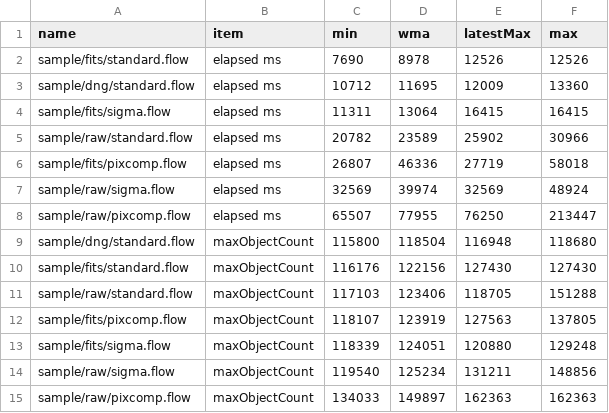
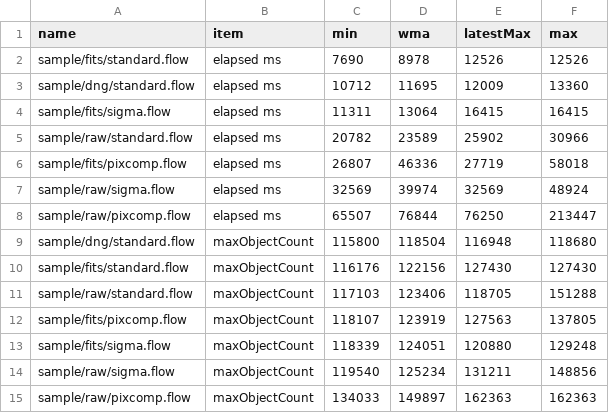
Before and after one commit to Masa-gh1/HoshinoNe, a CSV file: record_8GB_256px_32768_8.csv, drawn as a sheet.

```diff
--- a/record_8GB_256px_32768_8.csv
+++ b/record_8GB_256px_32768_8.csv
@@ -7,3 +7,3 @@ sample/fits/pixcomp.flow,elapsed ms,26807,46336,27719,58018
 sample/raw/sigma.flow,elapsed ms,32569,39974,32569,48924
-sample/raw/pixcomp.flow,elapsed ms,65507,77955,76250,213447
+sample/raw/pixcomp.flow,elapsed ms,65507,76844,76250,213447
 sample/dng/standard.flow,maxObjectCount,115800,118504,116948,118680
```
Also changed, not shown: 1 other file.
